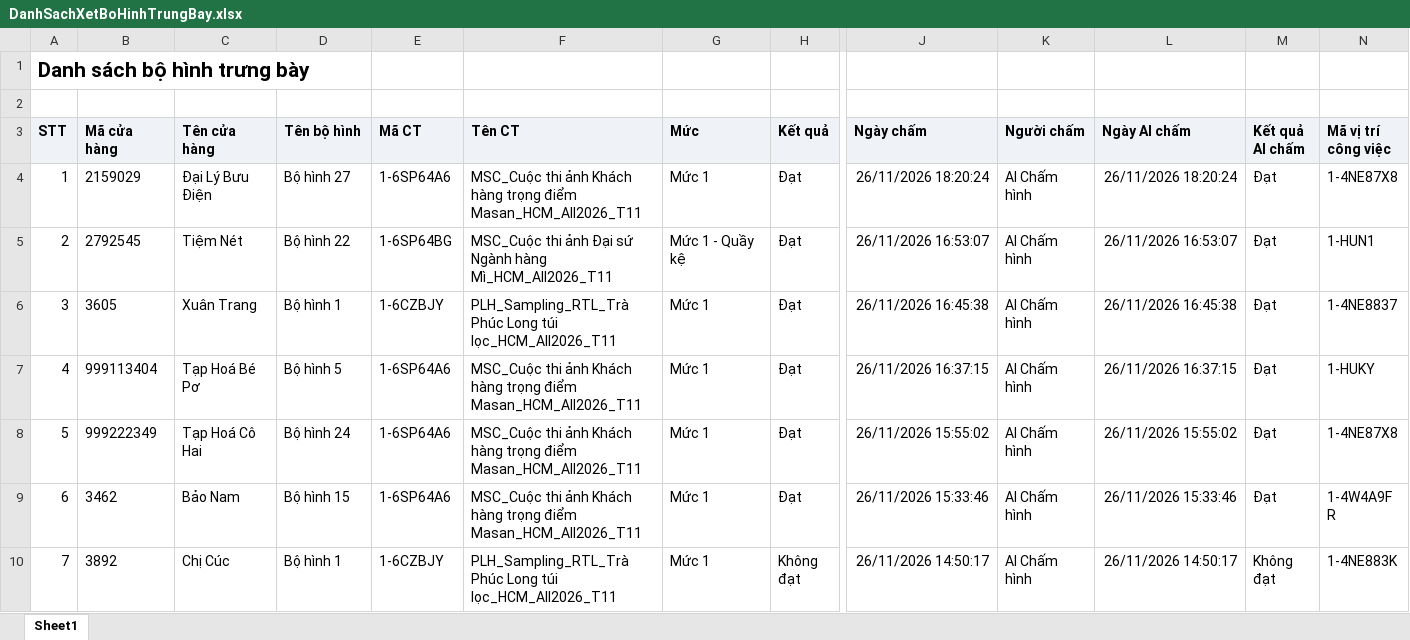
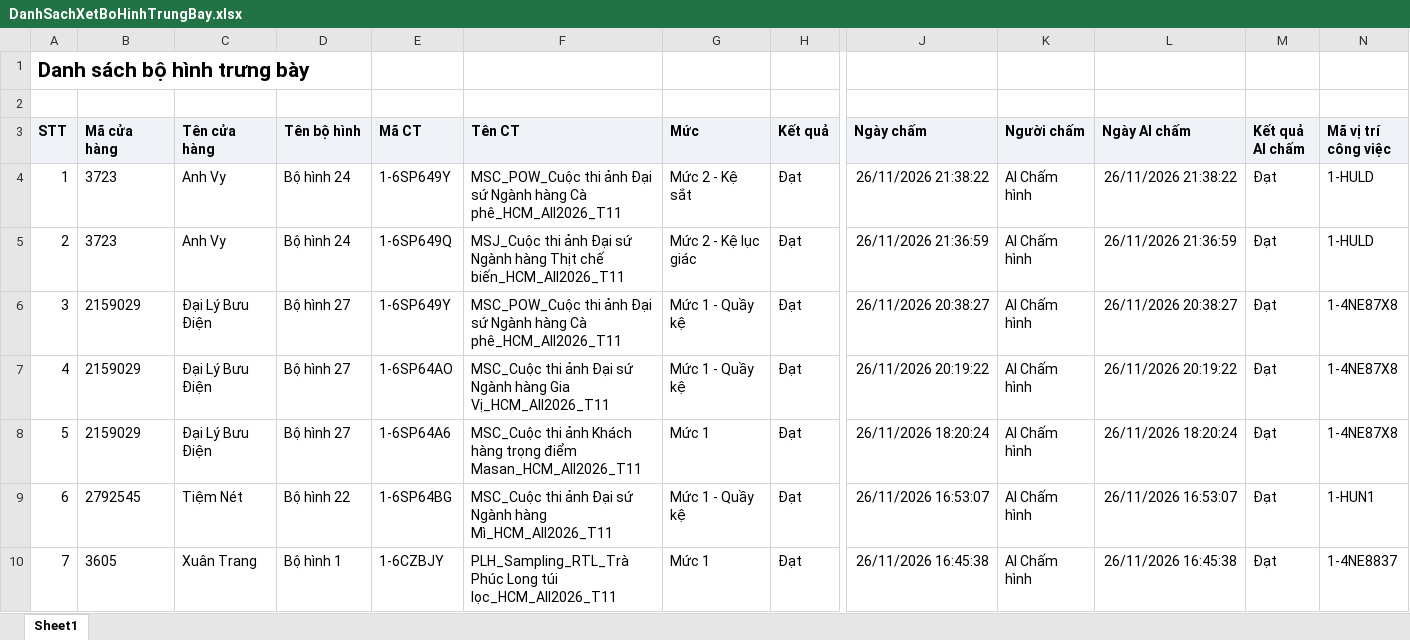
Before and after one commit to tantt2026-test/Test, an Excel workbook: data/Thang11/DanhSachXetBoHinhTrungBay.xlsx, sheet Sheet1, drawn as a sheet; only a part is shown, gaps mark what is left out; the shorter side is filled out with more unchanged rows; values as stored, in another font and other column widths than the file's, no borders; addresses are those after the commit; rows hold the shown columns only; the diff names each change by its address in the sheet, - before the commit and + after, or states it on an @@ line.

```diff
--- a/data/Thang11/DanhSachXetBoHinhTrungBay.xlsx (sheet Sheet1)
+++ b/data/Thang11/DanhSachXetBoHinhTrungBay.xlsx (sheet Sheet1)
+row 4: 1 | 3723 | Anh Vy | Bộ hình 24 | 1-6SP649Y | MSC_POW_Cuộc thi ảnh Đại sứ Ngành hàng Cà phê_HCM_All2026_T11 | Mức 2 - Kệ sắt | Đạt | 26/11/2026 21:38:22 | AI Chấm hình | 26/11/2026 21:38:22 | Đạt | 1-HULD
+row 5: 2 | 3723 | Anh Vy | Bộ hình 24 | 1-6SP649Q | MSJ_Cuộc thi ảnh Đại sứ Ngành hàng Thịt chế biến_HCM_All2026_T11 | Mức 2 - Kệ lục giác | Đạt | 26/11/2026 21:36:59 | AI Chấm hình | 26/11/2026 21:36:59 | Đạt | 1-HULD
+row 6: 3 | 2159029 | Đại Lý Bưu Điện | Bộ hình 27 | 1-6SP649Y | MSC_POW_Cuộc thi ảnh Đại sứ Ngành hàng Cà phê_HCM_All2026_T11 | Mức 1 - Quầy kệ | Đạt | 26/11/2026 20:38:27 | AI Chấm hình | 26/11/2026 20:38:27 | Đạt | 1-4NE87X8
+row 7: 4 | 2159029 | Đại Lý Bưu Điện | Bộ hình 27 | 1-6SP64AO | MSC_Cuộc thi ảnh Đại sứ Ngành hàng Gia Vị_HCM_All2026_T11 | Mức 1 - Quầy kệ | Đạt | 26/11/2026 20:19:22 | AI Chấm hình | 26/11/2026 20:19:22 | Đạt | 1-4NE87X8
@@ column A (STT) renumbered from row 8 down @@
```
Also changed, not shown: data/Thang11/DANH_SACH_KET_QUA_CUA_HANG_THAM_GIA_CHUONG_TRINH.xlsx, data/Thang11/DanhSachLichViengTham.xlsx, 3 other files.
